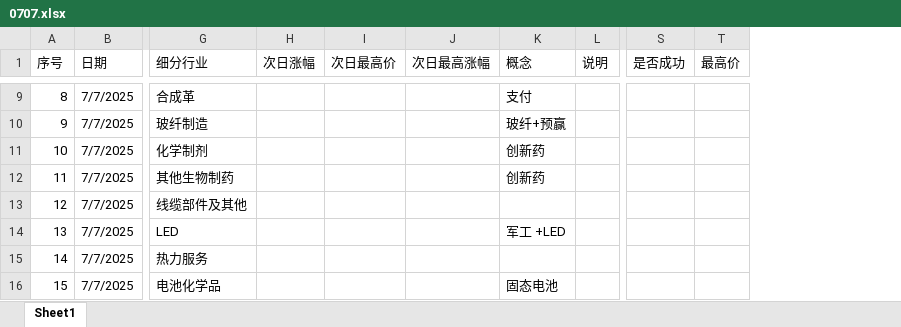
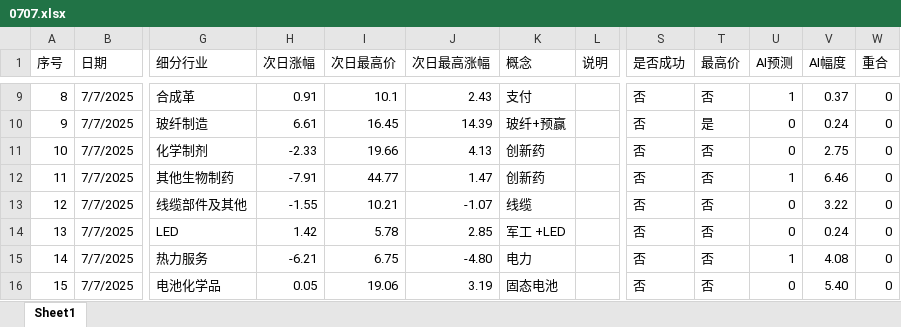
Before and after one commit to mountaingao/trade, an Excel workbook: dataanalysis/alert/0707.xlsx, sheet Sheet1, drawn as a sheet; only a part is shown, gaps mark what is left out; values as stored, in another font and other column widths than the file's, no cell formats; the diff covers the shown part only; the diff names each change by its address in the sheet, - before the commit and + after, or states it on an @@ line.

```diff
--- a/dataanalysis/alert/0707.xlsx (sheet Sheet1)
+++ b/dataanalysis/alert/0707.xlsx (sheet Sheet1)
+column U (AI预测), rows 9-16: 1 | 0 | 0 | 1 | 0 | 0 | 1 | 0
+column V (AI幅度), rows 9-16: 0.37 | 0.24 | 2.75 | 6.46 | 3.22 | 0.24 | 4.08 | 5.40
+column W (重合), rows 9-16: all 0
-H9 (次日涨幅): (empty)
+H9 (次日涨幅): 0.91
-I9 (次日最高价): (empty)
+I9 (次日最高价): 10.1
-J9 (次日最高涨幅): (empty)
+J9 (次日最高涨幅): 2.43
-S9:S16 (是否成功): (empty)
+S9:S16 (是否成功): 否
-T9 (最高价): (empty)
+T9 (最高价): 否
-H10 (次日涨幅): (empty)
+H10 (次日涨幅): 6.61
-I10 (次日最高价): (empty)
+I10 (次日最高价): 16.45
-J10 (次日最高涨幅): (empty)
+J10 (次日最高涨幅): 14.39
-T10 (最高价): (empty)
+T10 (最高价): 是
-H11 (次日涨幅): (empty)
+H11 (次日涨幅): -2.33
-I11 (次日最高价): (empty)
+I11 (次日最高价): 19.66
-J11 (次日最高涨幅): (empty)
+J11 (次日最高涨幅): 4.13
-T11:T16 (最高价): (empty)
+T11:T16 (最高价): 否
-H12 (次日涨幅): (empty)
+H12 (次日涨幅): -7.91
-I12 (次日最高价): (empty)
+I12 (次日最高价): 44.77
-J12 (次日最高涨幅): (empty)
+J12 (次日最高涨幅): 1.47
-H13 (次日涨幅): (empty)
+H13 (次日涨幅): -1.55
-I13 (次日最高价): (empty)
+I13 (次日最高价): 10.21
-J13 (次日最高涨幅): (empty)
+J13 (次日最高涨幅): -1.07
-K13 (概念): (empty)
+K13 (概念): 线缆
-H14 (次日涨幅): (empty)
+H14 (次日涨幅): 1.42
-I14 (次日最高价): (empty)
+I14 (次日最高价): 5.78
-J14 (次日最高涨幅): (empty)
+J14 (次日最高涨幅): 2.85
-H15 (次日涨幅): (empty)
+H15 (次日涨幅): -6.21
-I15 (次日最高价): (empty)
+I15 (次日最高价): 6.75
-J15 (次日最高涨幅): (empty)
+J15 (次日最高涨幅): -4.80
-K15 (概念): (empty)
+K15 (概念): 电力
-H16 (次日涨幅): (empty)
+H16 (次日涨幅): 0.05
-I16 (次日最高价): (empty)
+I16 (次日最高价): 19.06
-J16 (次日最高涨幅): (empty)
+J16 (次日最高涨幅): 3.19
```
Also changed, not shown: 379 edited cells elsewhere in this sheet, cell formats, dataanalysis/alert/0708.xlsx, 4 other files.
